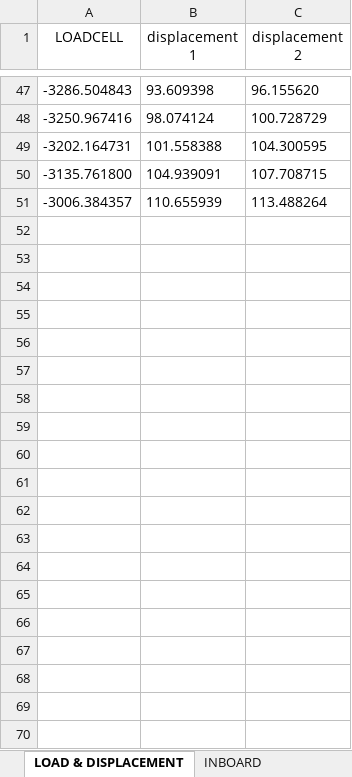
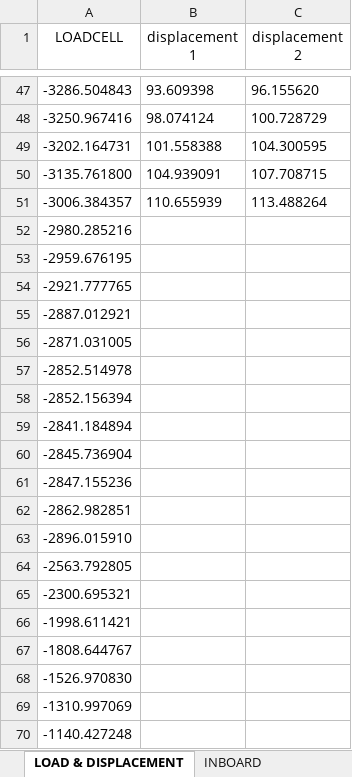
Before and after one commit to lronsse/E02H_2021, an Excel workbook: Alfa wing graphs/dataset.xlsx, sheet LOAD & DISPLACEMENT, drawn as a sheet; only a part is shown, gaps mark what is left out; values as stored, in another font and other column widths than the file's, no borders; the diff covers the shown part only; the diff names each change by its address in the sheet, - before the commit and + after, or states it on an @@ line.

```diff
--- a/Alfa wing graphs/dataset.xlsx (sheet LOAD & DISPLACEMENT)
+++ b/Alfa wing graphs/dataset.xlsx (sheet LOAD & DISPLACEMENT)
+row 52: -2980.285216
+row 53: -2959.676195
+row 54: -2921.777765
+row 55: -2887.012921
+row 56: -2871.031005
+row 57: -2852.514978
+row 58: -2852.156394
+row 59: -2841.184894
+row 60: -2845.736904
+row 61: -2847.155236
+row 62: -2862.982851
+row 63: -2896.015910
+row 64: -2563.792805
+row 65: -2300.695321
+row 66: -1998.611421
+row 67: -1808.644767
+row 68: -1526.970830
+row 69: -1310.997069
+row 70: -1140.427248
```
Also changed, not shown: 12 added rows and cell formats elsewhere in this sheet, sheet OUTBOARD, 4 other files.
